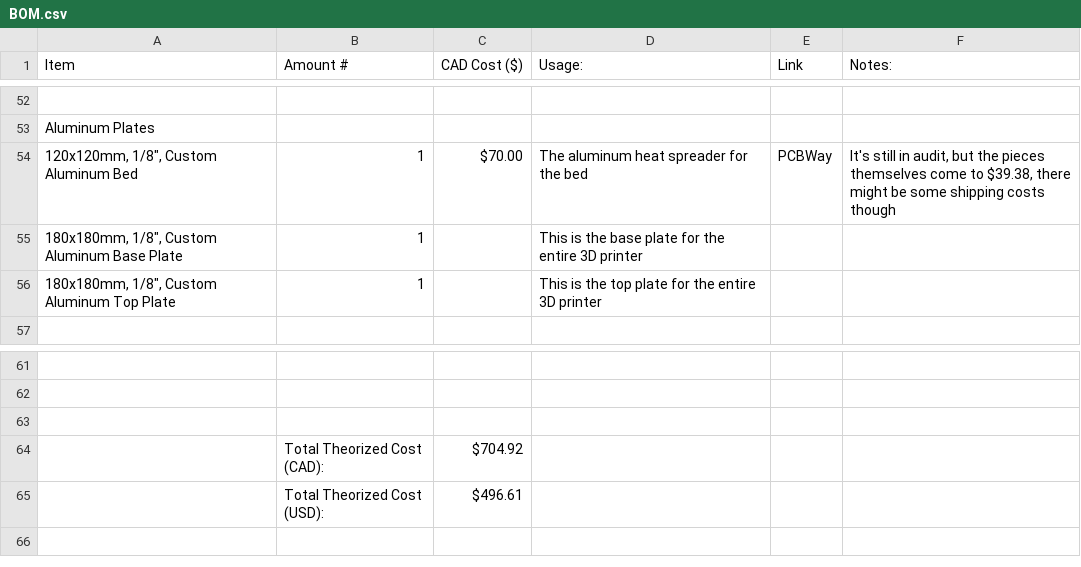
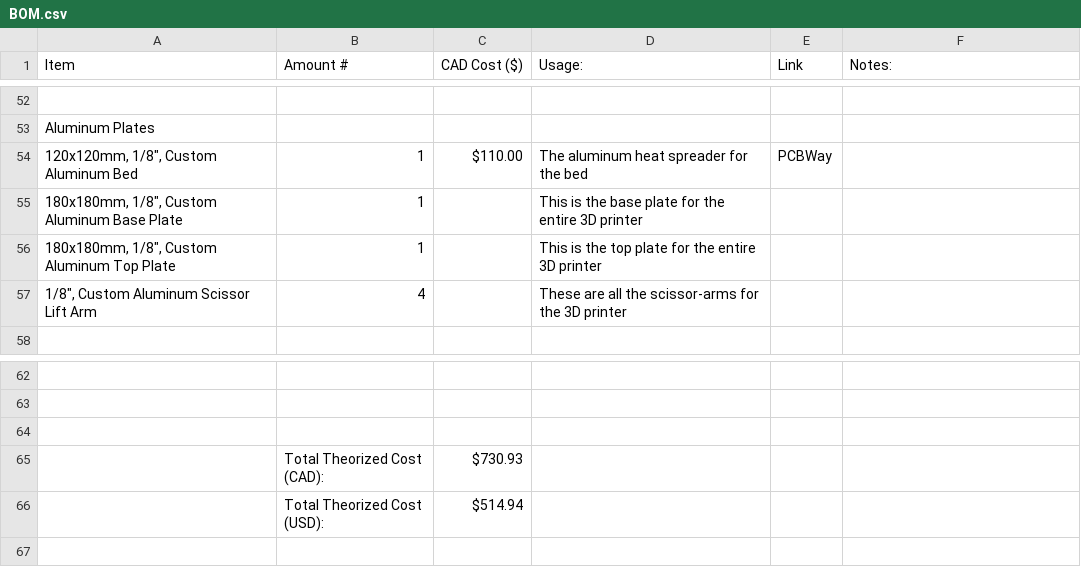
Before and after one commit to KaiPereira/Foldup-3D-Printer, a CSV file: BOM.csv, drawn as a sheet; only a part is shown, gaps mark what is left out; addresses are those after the commit; the diff names each change by its address in the sheet, - before the commit and + after, or states it on an @@ line.

Commit message:
new BOM

```diff
--- a/BOM.csv
+++ b/BOM.csv
-C54 (CAD Cost ($)): $70.00
+C54 (CAD Cost ($)): $110.00
-F54 (Notes:): It's still in audit, but the pieces themselves come to $39.38, there might be some shipping costs though
+F54 (Notes:): (empty)
+row 57: 1/8", Custom Aluminum Scissor Lift Arm | 4 |  | These are all the scissor-arms for the 3D printer
-C65 (CAD Cost ($)): $704.92
+C65 (CAD Cost ($)): $730.93
-C66 (CAD Cost ($)): $496.61
+C66 (CAD Cost ($)): $514.94
```
